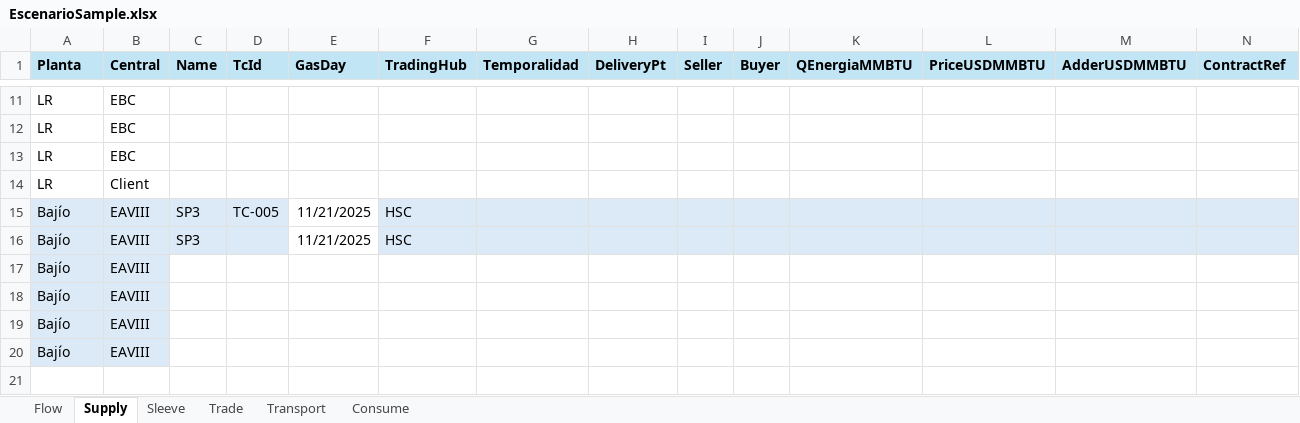
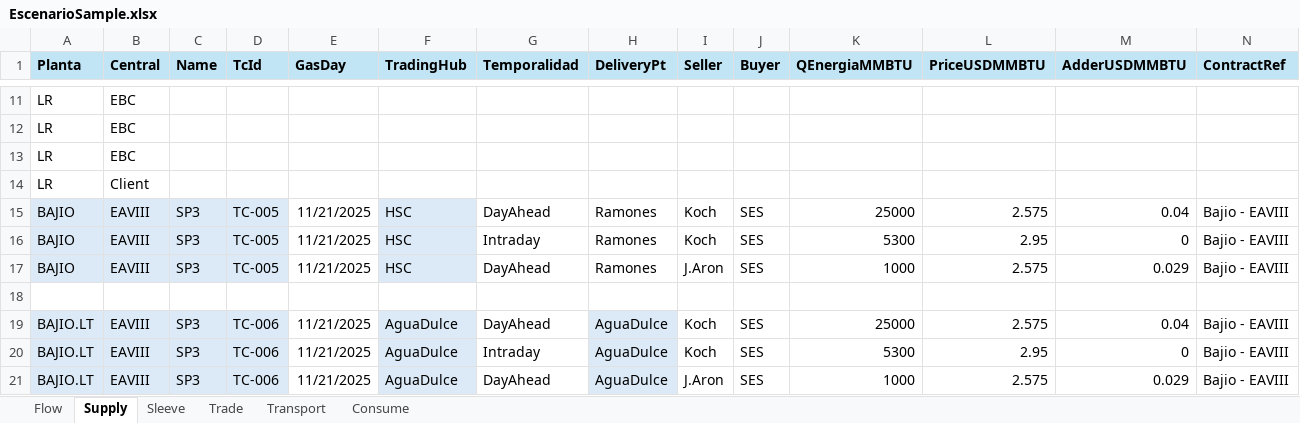
Before and after one commit to cszittyay/ModeloSaavi, an Excel workbook: EscenarioSample.xlsx, sheet Supply, drawn as a sheet; only a part is shown, gaps mark what is left out; values as stored, in another font and other column widths than the file's, no borders; removed rows and columns are numbered as before the commit, all else as after; rows hold the shown columns only; the diff names each change by its address in the sheet, - before the commit and + after, or states it on an @@ line.

```diff
--- a/EscenarioSample.xlsx (sheet Supply)
+++ b/EscenarioSample.xlsx (sheet Supply)
-row 15: Bajío | EAVIII | SP3 | TC-005 | 11/21/2025 | HSC
-row 16: Bajío | EAVIII | SP3 |  | 11/21/2025 | HSC
-row 17: Bajío | EAVIII
-row 18: Bajío | EAVIII
-row 19: Bajío | EAVIII
+row 15: BAJIO | EAVIII | SP3 | TC-005 | 11/21/2025 | HSC | DayAhead | Ramones | Koch | SES | 25000 | 2.575 | 0.04 | Bajio - EAVIII
+row 16: BAJIO | EAVIII | SP3 | TC-005 | 11/21/2025 | HSC | Intraday | Ramones | Koch | SES | 5300 | 2.95 | 0 | Bajio - EAVIII
+row 17: BAJIO | EAVIII | SP3 | TC-005 | 11/21/2025 | HSC | DayAhead | Ramones | J.Aron | SES | 1000 | 2.575 | 0.029 | Bajio - EAVIII
-row 18: Bajío | EAVIII
+row 18: (empty)
-A18:B18 fill: #DCEAF7
+A18:B18 fill: none
+row 19: BAJIO.LT | EAVIII | SP3 | TC-006 | 11/21/2025 | AguaDulce | DayAhead | AguaDulce | Koch | SES | 25000 | 2.575 | 0.04 | Bajio - EAVIII
+row 20: BAJIO.LT | EAVIII | SP3 | TC-006 | 11/21/2025 | AguaDulce | Intraday | AguaDulce | Koch | SES | 5300 | 2.95 | 0 | Bajio - EAVIII
+row 21: BAJIO.LT | EAVIII | SP3 | TC-006 | 11/21/2025 | AguaDulce | DayAhead | AguaDulce | J.Aron | SES | 1000 | 2.575 | 0.029 | Bajio - EAVIII
```
Also changed, not shown: sheet Trade, sheet Flow, sheet Sleeve, sheet Transport, sheet Consume, 8 other files.
